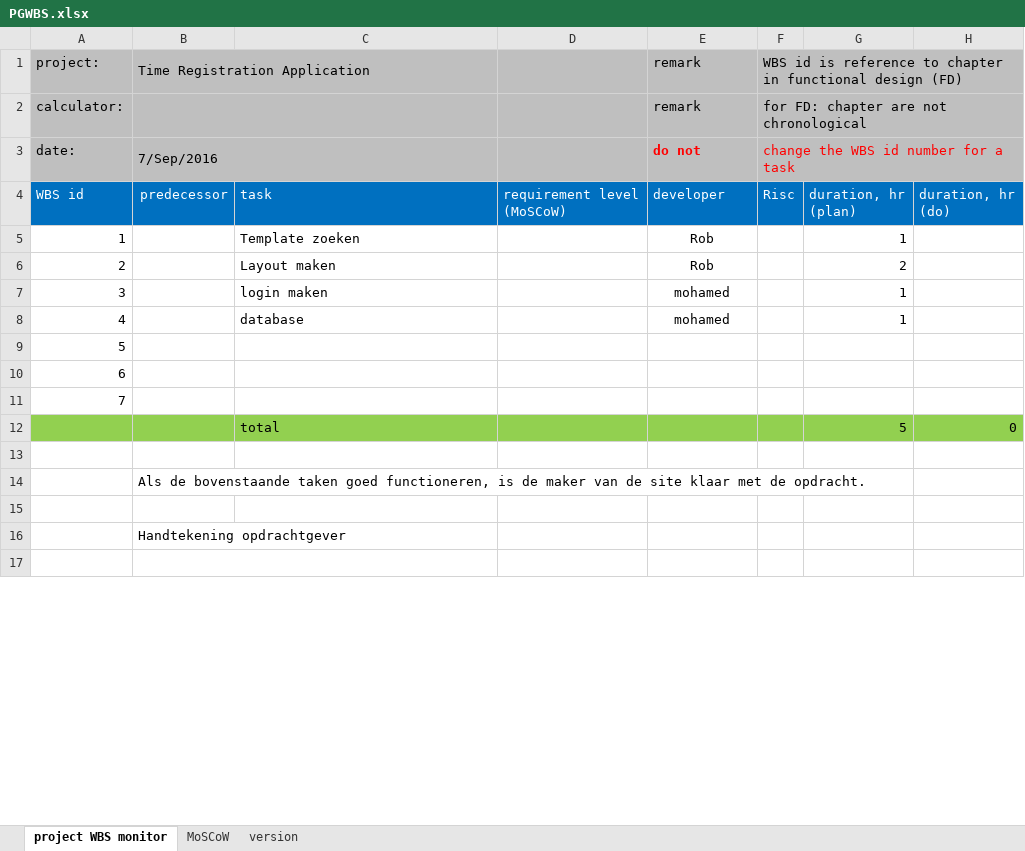
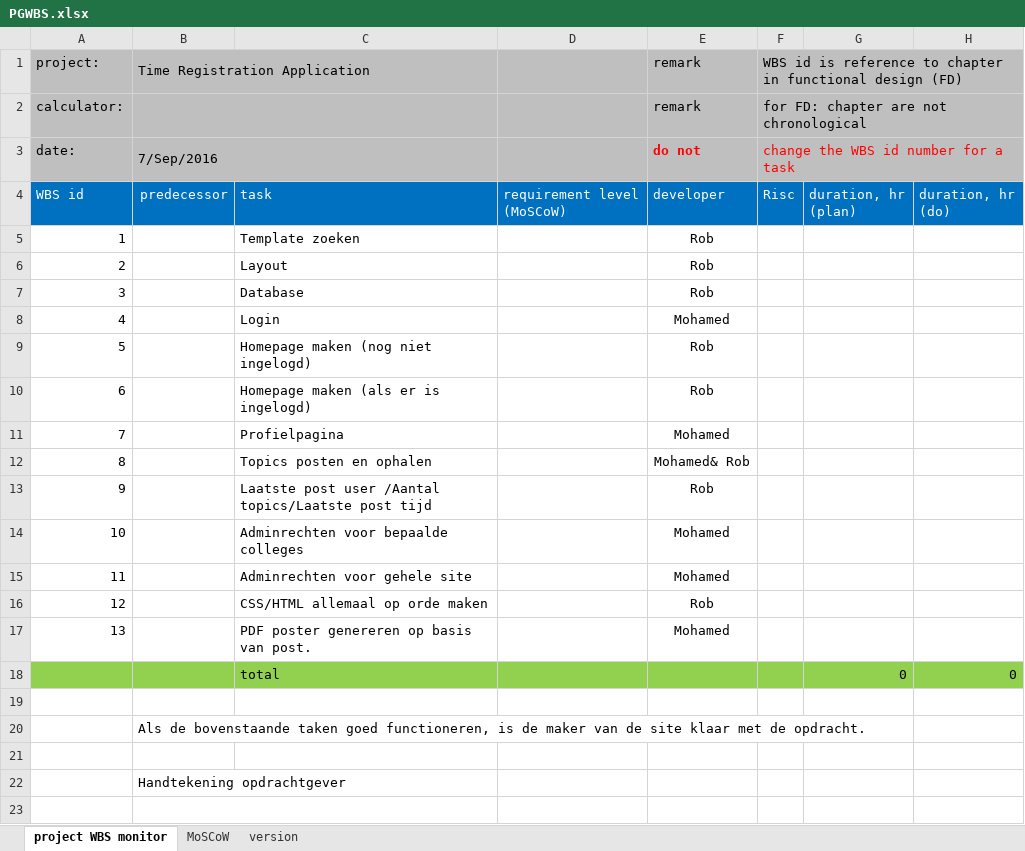
Before and after one commit to RobHendrikx/rocforum, an Excel workbook: documentatie/PGWBS.xlsx, sheet project WBS monitor, drawn as a sheet; only a part is shown; values as stored, in another font and other column widths than the file's, no borders; removed rows and columns are numbered as before the commit, all else as after; the diff names each change by its address in the sheet, - before the commit and + after, or states it on an @@ line.

```diff
--- a/documentatie/PGWBS.xlsx (sheet project WBS monitor)
+++ b/documentatie/PGWBS.xlsx (sheet project WBS monitor)
-G5: 1
+G5: (empty)
-row 6: 2 |  | Layout maken |  | Rob |  | 2
-row 7: 3 |  | login maken |  | mohamed |  | 1
-row 8: 4 |  | database |  | mohamed |  | 1
@@ column A renumbered between rows 6 and 8 @@
-C6: (empty)
+C6: Layout
-E6:E7: (empty)
+E6:E7: Rob
-C7: (empty)
+C7: Database
-C8: (empty)
+C8: Login
-E8: (empty)
+E8: Mohamed
+row 9: 5 |  | Homepage maken (nog niet ingelogd) |  | Rob
+row 10: 6 |  | Homepage maken (als er is ingelogd) |  | Rob
+row 11: 7 |  | Profielpagina |  | Mohamed
+row 12: 8 |  | Topics posten en ophalen |  | Mohamed& Rob
+row 13: 9 |  | Laatste post user /Aantal topics/Laatste post tijd |  | Rob
+row 14: 10 |  | Adminrechten voor bepaalde colleges |  | Mohamed
+row 15: 11 |  | Adminrechten voor gehele site |  | Mohamed
+row 16: 12 |  | CSS/HTML allemaal op orde maken |  | Rob
+row 17: 13 |  | PDF poster genereren op basis van post. |  | Mohamed
-G18: 5
+G18: 0
```
Also changed, not shown: 12 other files.
